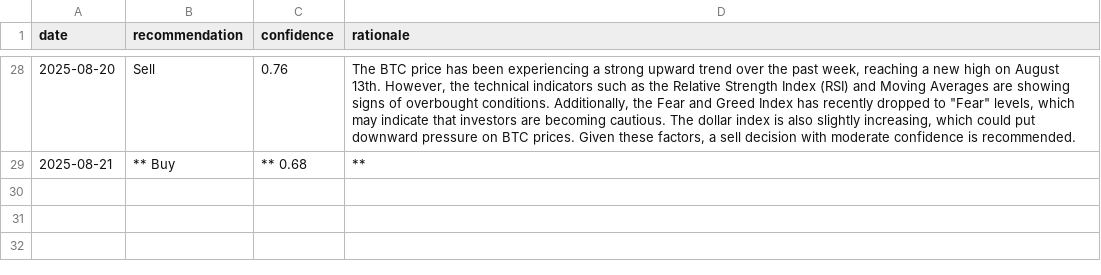
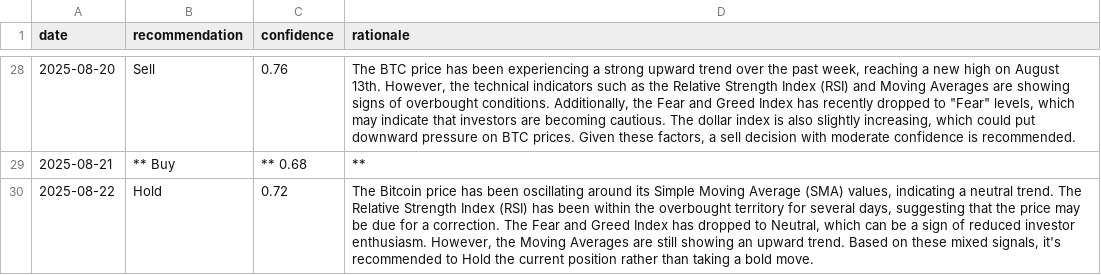
Before and after one commit to amrelsawalhi/DipSignal, a CSV file: data/llama_recommendations_btc.csv, drawn as a sheet; only a part is shown, gaps mark what is left out; the diff names each change by its address in the sheet, - before the commit and + after, or states it on an @@ line.

```diff
--- a/data/llama_recommendations_btc.csv
+++ b/data/llama_recommendations_btc.csv
+row 30: 2025-08-22 | Hold | 0.72 | The Bitcoin price has been oscillating around its Simple Moving Average (SMA) values, indicating a neutral trend. The Relative Strength Index (RSI) has been within the overbought territory for several days, suggesting that the price may be due for a correction. The Fear and Greed Index has dropped to Neutral, which can be a sign of reduced investor enthusiasm. However, the Moving Averages are still showing an upward trend. Based on these mixed signals, it's recommended to Hold the current position rather than taking a bold move.
```
Also changed, not shown: data/llama_recommendations_ada.csv, data/llama_recommendations_bnb.csv, 12 other files.
